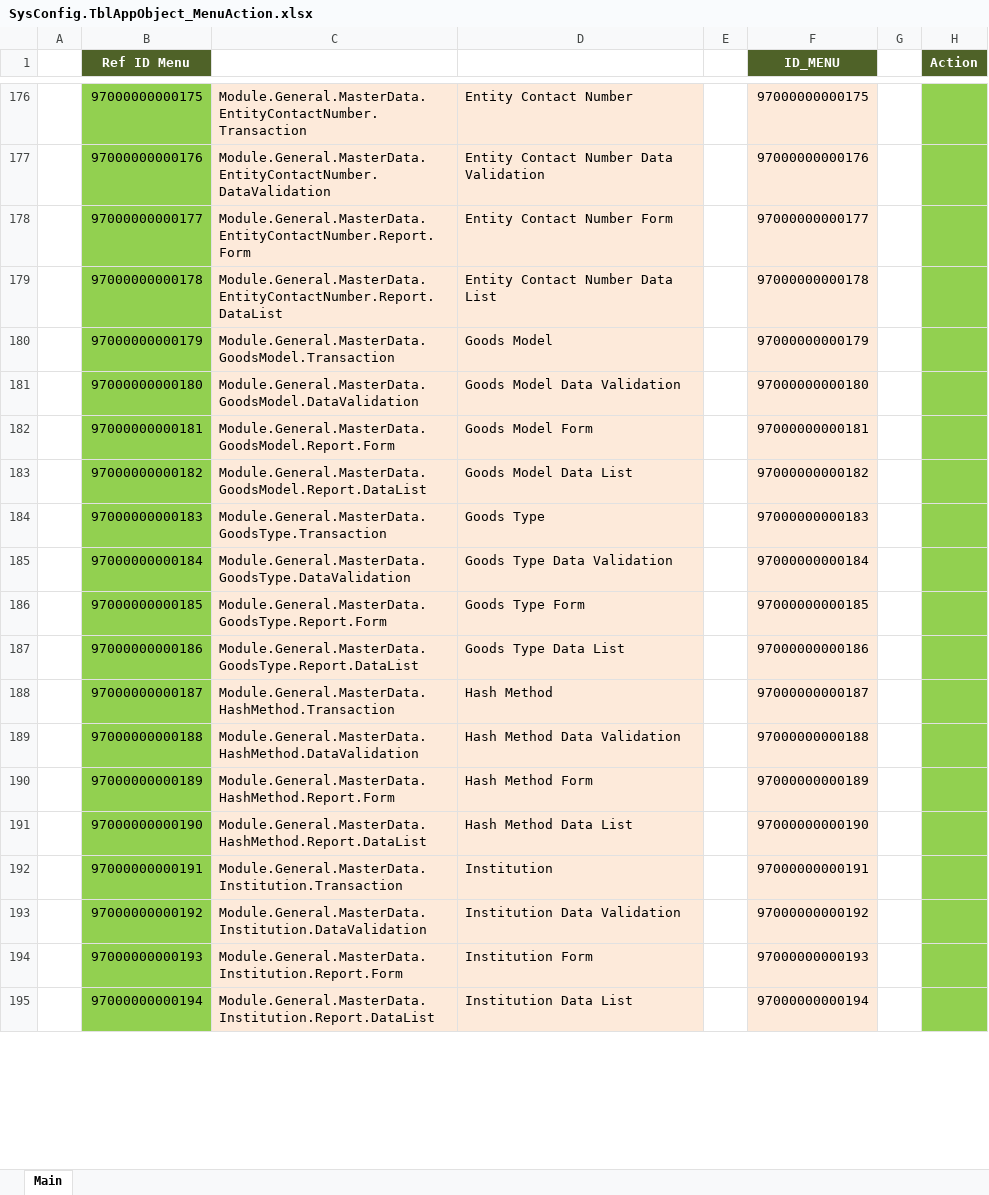
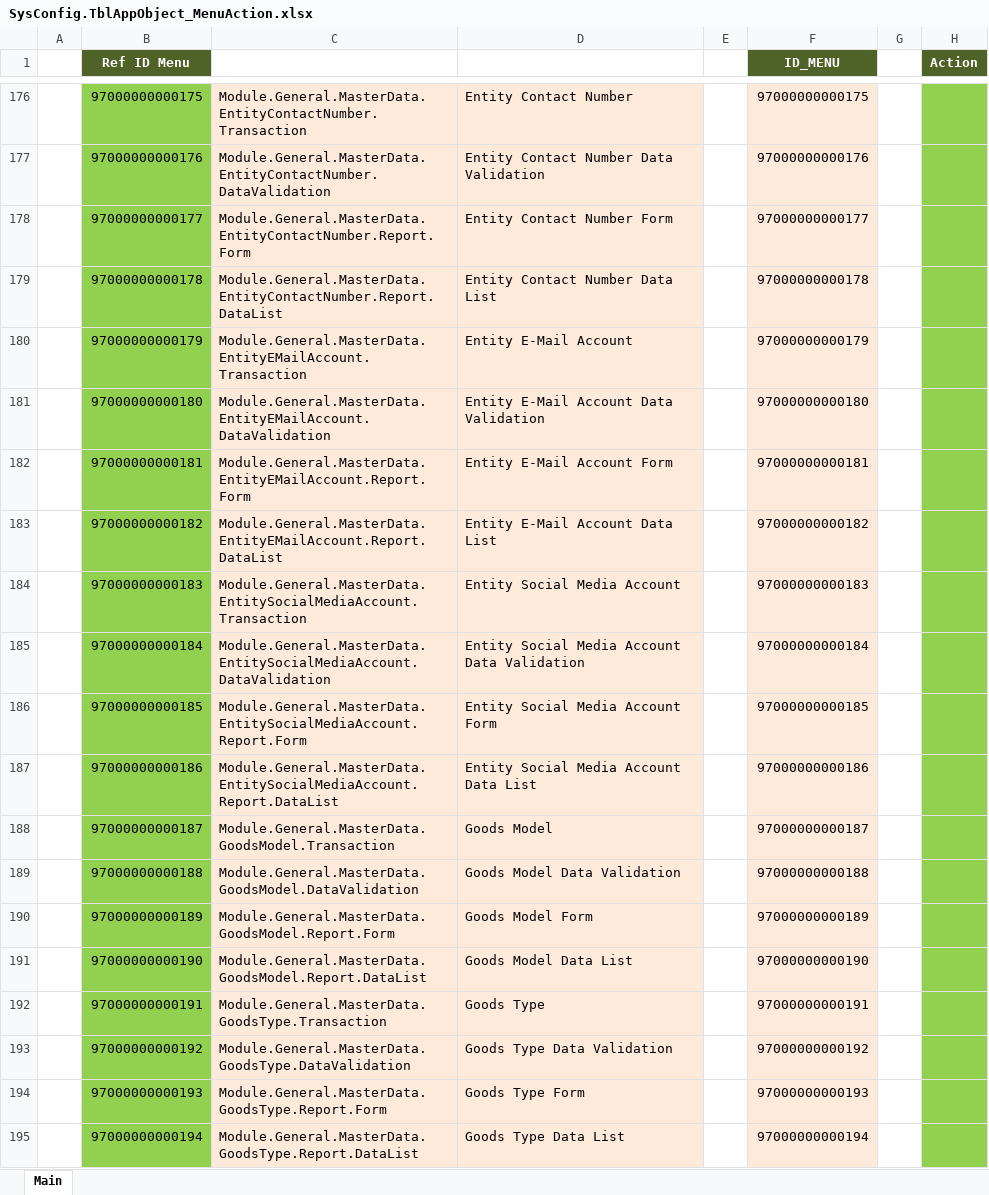
Before and after one commit to ptqdctechnologies/ERPReborn, an Excel workbook: Documentation/Documents/SQL Generator/Data Initial/SysConfig.TblAppObject_MenuAction.xlsx, sheet Main, drawn as a sheet; only a part is shown, gaps mark what is left out; values as stored, in another font and other column widths than the file's, no borders; the diff covers the shown part only; the diff names each change by its address in the sheet, - before the commit and + after, or states it on an @@ line.

```diff
--- a/Documentation/Documents/SQL Generator/Data Initial/SysConfig.TblAppObject_MenuAction.xlsx (sheet Main)
+++ b/Documentation/Documents/SQL Generator/Data Initial/SysConfig.TblAppObject_MenuAction.xlsx (sheet Main)
-C180: Module.General.MasterData.GoodsModel.Transaction
+C180: Module.General.MasterData.EntityEMailAccount.Transaction
-D180: Goods Model
+D180: Entity E-Mail Account
-C181: Module.General.MasterData.GoodsModel.DataValidation
+C181: Module.General.MasterData.EntityEMailAccount.DataValidation
-D181: Goods Model Data Validation
+D181: Entity E-Mail Account Data Validation
-C182: Module.General.MasterData.GoodsModel.Report.Form
+C182: Module.General.MasterData.EntityEMailAccount.Report.Form
-D182: Goods Model Form
+D182: Entity E-Mail Account Form
-C183: Module.General.MasterData.GoodsModel.Report.DataList
+C183: Module.General.MasterData.EntityEMailAccount.Report.DataList
-D183: Goods Model Data List
+D183: Entity E-Mail Account Data List
-C184: Module.General.MasterData.GoodsType.Transaction
+C184: Module.General.MasterData.EntitySocialMediaAccount.Transaction
-D184: Goods Type
+D184: Entity Social Media Account
-C185: Module.General.MasterData.GoodsType.DataValidation
+C185: Module.General.MasterData.EntitySocialMediaAccount.DataValidation
-D185: Goods Type Data Validation
+D185: Entity Social Media Account Data Validation
-C186: Module.General.MasterData.GoodsType.Report.Form
+C186: Module.General.MasterData.EntitySocialMediaAccount.Report.Form
-D186: Goods Type Form
+D186: Entity Social Media Account Form
-C187: Module.General.MasterData.GoodsType.Report.DataList
+C187: Module.General.MasterData.EntitySocialMediaAccount.Report.DataList
-D187: Goods Type Data List
+D187: Entity Social Media Account Data List
-C188: Module.General.MasterData.HashMethod.Transaction
+C188: Module.General.MasterData.GoodsModel.Transaction
-D188: Hash Method
+D188: Goods Model
-C189: Module.General.MasterData.HashMethod.DataValidation
+C189: Module.General.MasterData.GoodsModel.DataValidation
-D189: Hash Method Data Validation
+D189: Goods Model Data Validation
-C190: Module.General.MasterData.HashMethod.Report.Form
+C190: Module.General.MasterData.GoodsModel.Report.Form
-D190: Hash Method Form
+D190: Goods Model Form
-C191: Module.General.MasterData.HashMethod.Report.DataList
+C191: Module.General.MasterData.GoodsModel.Report.DataList
-D191: Hash Method Data List
+D191: Goods Model Data List
-C192: Module.General.MasterData.Institution.Transaction
+C192: Module.General.MasterData.GoodsType.Transaction
-D192: Institution
+D192: Goods Type
-C193: Module.General.MasterData.Institution.DataValidation
+C193: Module.General.MasterData.GoodsType.DataValidation
-D193: Institution Data Validation
+D193: Goods Type Data Validation
-C194: Module.General.MasterData.Institution.Report.Form
+C194: Module.General.MasterData.GoodsType.Report.Form
-D194: Institution Form
+D194: Goods Type Form
-C195: Module.General.MasterData.Institution.Report.DataList
+C195: Module.General.MasterData.GoodsType.Report.DataList
-D195: Institution Data List
+D195: Goods Type Data List
```
Also changed, not shown: 23 added rows, 3 removed rows and 1272 edited cells elsewhere in this sheet, formulas that keep their value, Documentation/Documents/SQL Generator/Data Initial/Accounting.TblChartOfAccount2.xlsx, Documentation/Documents/SQL Generator/Data Initial/SysConfig.TblAppObject_Menu.xlsx, 9 other files.
